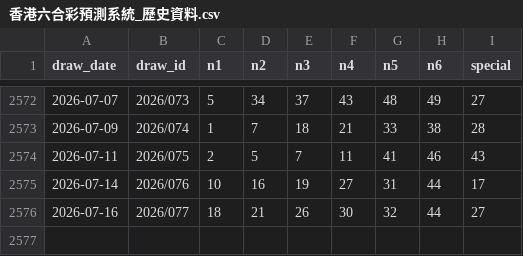
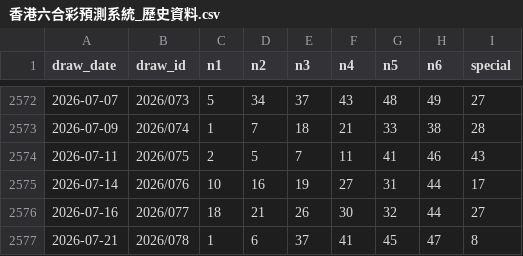
Before and after one commit to pingshen670924-dotcom/-, a CSV file: site/香港六合彩預測系統_歷史資料.csv, drawn as a sheet; only a part is shown, gaps mark what is left out; the diff names each change by its address in the sheet, - before the commit and + after, or states it on an @@ line.

Commit message:
香港六合彩預測系統手機雲端同步

```diff
--- a/site/香港六合彩預測系統_歷史資料.csv
+++ b/site/香港六合彩預測系統_歷史資料.csv
+row 2577: 2026-07-21 | 2026/078 | 1 | 6 | 37 | 41 | 45 | 47 | 8
```
Also changed, not shown: 23 other files.
